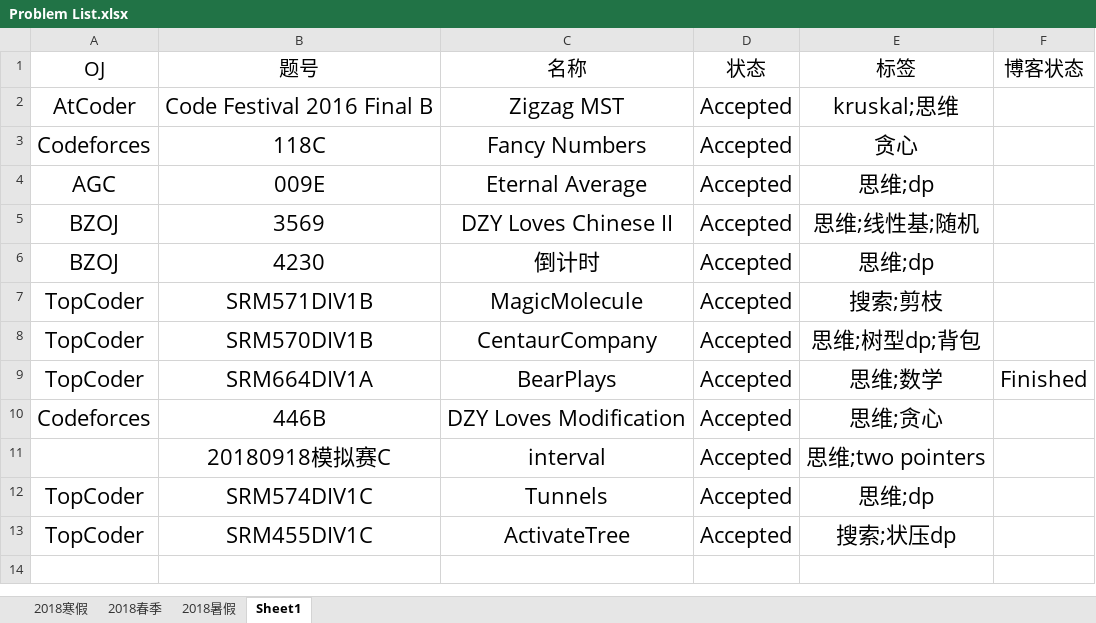
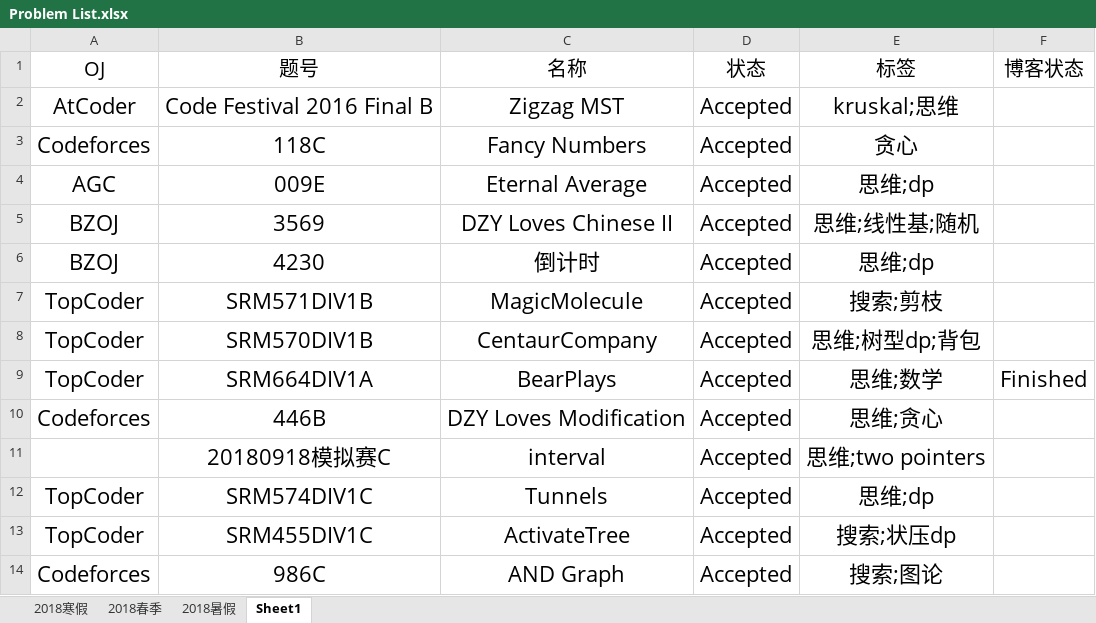
Before and after one commit to IcePrincess-1968/Programmes, an Excel workbook: Problem List.xlsx, sheet Sheet1, drawn as a sheet; values as stored, in another font and other column widths than the file's, no borders; the diff names each change by its address in the sheet, - before the commit and + after, or states it on an @@ line.

```diff
--- a/Problem List.xlsx (sheet Sheet1)
+++ b/Problem List.xlsx (sheet Sheet1)
+row 14: Codeforces | 986C | AND Graph | Accepted | 搜索;图论
```
Also changed, not shown: 2 other files.
